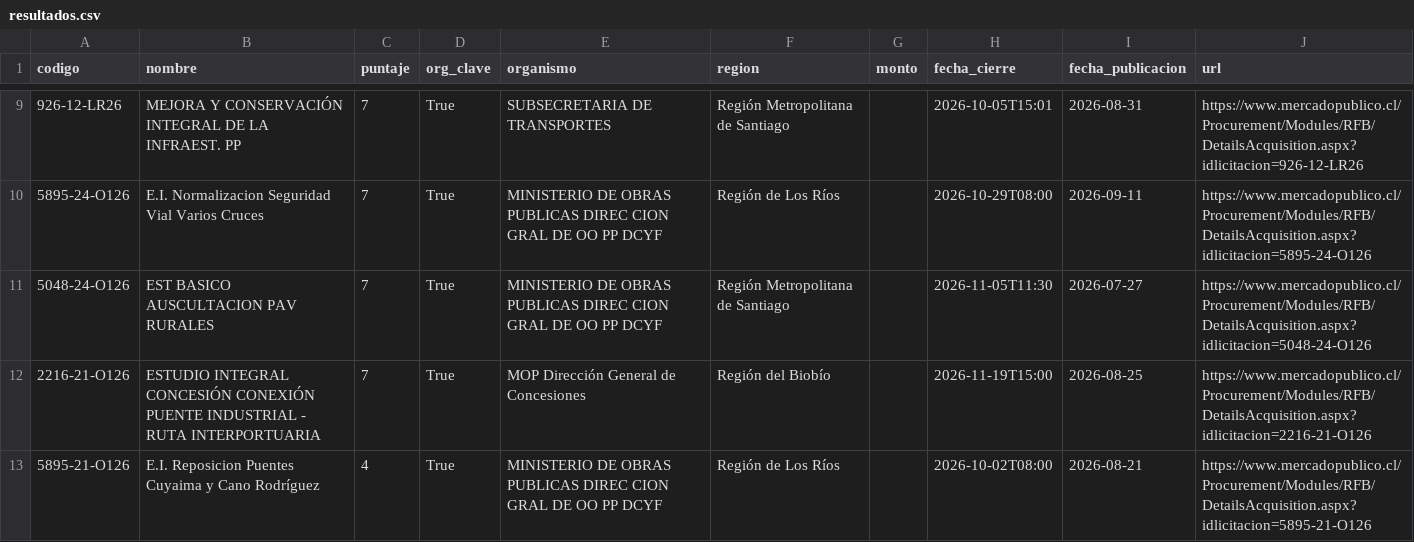
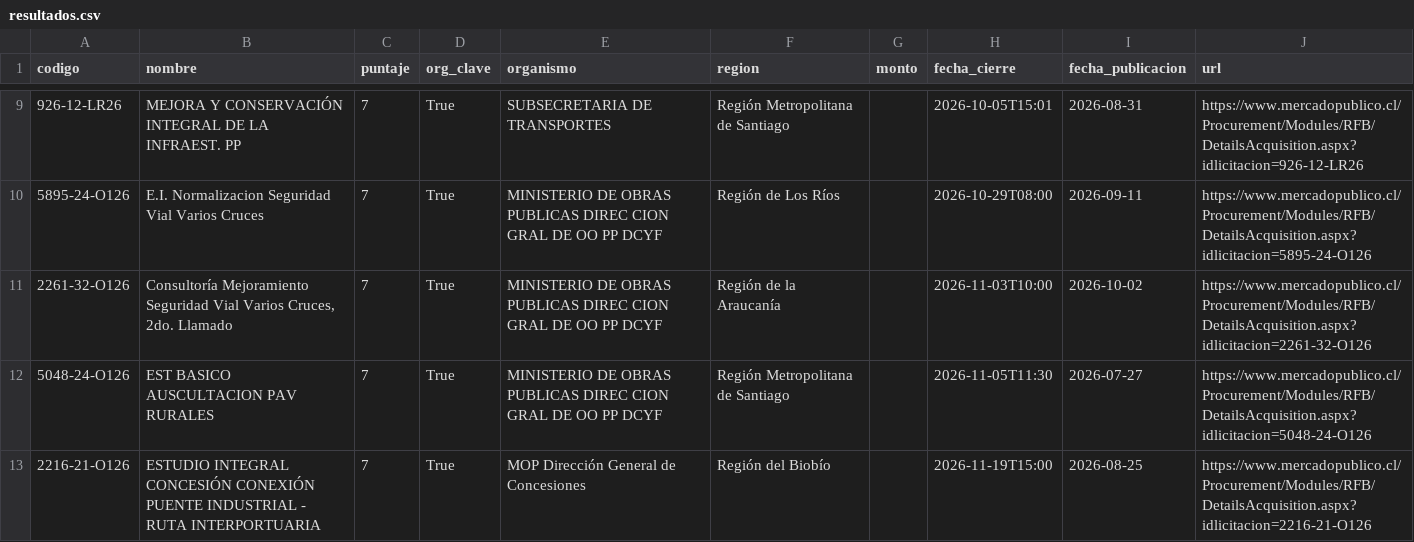
Before and after one commit to romedinag-tech/licitaciones, a CSV file: data/resultados.csv, drawn as a sheet; only a part is shown, gaps mark what is left out; the diff covers the shown part only.

```diff
--- a/data/resultados.csv
+++ b/data/resultados.csv
@@ -10,4 +10,4 @@
 5895-24-O126,E.I. Normalizacion Seguridad Vial Varios Cruces,7,True,MINISTERIO DE OBRAS PUBLICAS DIREC CION GRAL DE OO PP DCYF,Región de Los Ríos,,2026-10-29T08:00,2026-09-11,https://www.mercadopublico.cl/Procurement/Modules/RFB/DetailsAcquisition.aspx?idlicitacion=5895-24-O126
+2261-32-O126,"Consultoría Mejoramiento Seguridad Vial Varios Cruces, 2do. Llamado ",7,True,MINISTERIO DE OBRAS PUBLICAS DIREC CION GRAL DE OO PP DCYF,Región de la Araucanía ,,2026-11-03T10:00,2026-10-02,https://www.mercadopublico.cl/Procurement/Modules/RFB/DetailsAcquisition.aspx?idlicitacion=2261-32-O126
 5048-24-O126,EST BASICO AUSCULTACION PAV RURALES,7,True,MINISTERIO DE OBRAS PUBLICAS DIREC CION GRAL DE OO PP DCYF,Región Metropolitana de Santiago,,2026-11-05T11:30,2026-07-27,https://www.mercadopublico.cl/Procurement/Modules/RFB/DetailsAcquisition.aspx?idlicitacion=5048-24-O126
 2216-21-O126,ESTUDIO INTEGRAL CONCESIÓN CONEXIÓN PUENTE INDUSTRIAL - RUTA INTERPORTUARIA,7,True,MOP Dirección General de Concesiones,Región del Biobío ,,2026-11-19T15:00,2026-08-25,https://www.mercadopublico.cl/Procurement/Modules/RFB/DetailsAcquisition.aspx?idlicitacion=2216-21-O126
-5895-21-O126,E.I. Reposicion Puentes Cuyaima y Cano Rodríguez,4,True,MINISTERIO DE OBRAS PUBLICAS DIREC CION GRAL DE OO PP DCYF,Región de Los Ríos,,2026-10-02T08:00,2026-08-21,https://www.mercadopublico.cl/Procurement/Modules/RFB/DetailsAcquisition.aspx?idlicitacion=5895-21-O126
```
Also changed, not shown: 1 added row and 3 removed rows elsewhere in this file, 2 other files.
